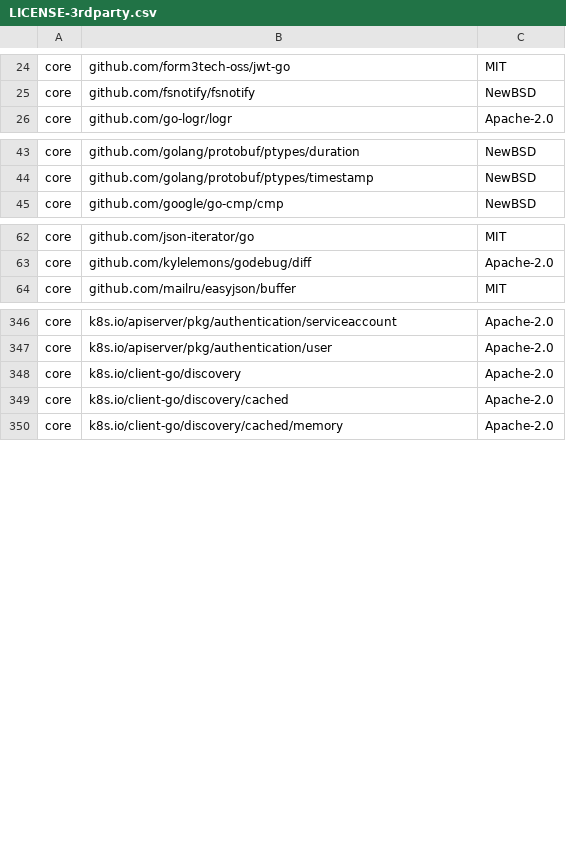
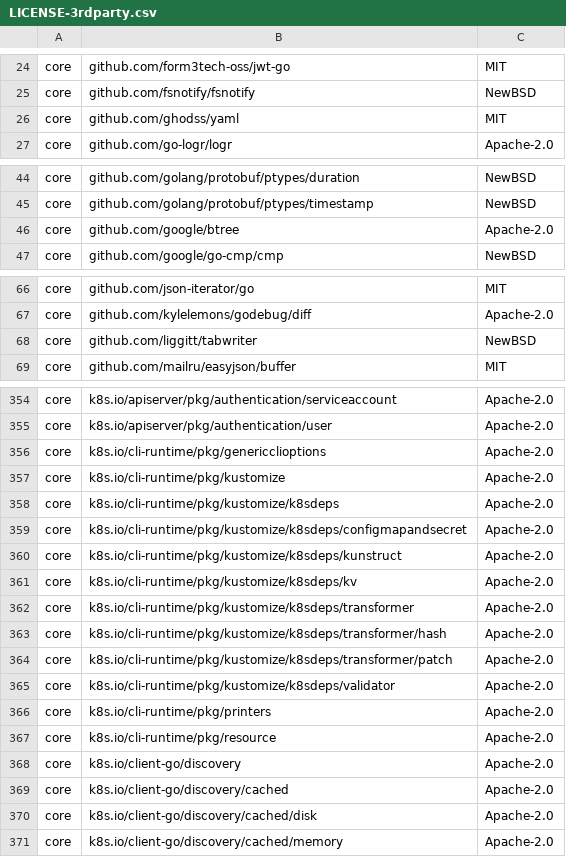
Before and after one commit to DataDog/watermarkpodautoscaler, a CSV file: LICENSE-3rdparty.csv, drawn as a sheet; only a part is shown, gaps mark what is left out; the diff covers the shown part only.

```diff
--- a/LICENSE-3rdparty.csv
+++ b/LICENSE-3rdparty.csv
@@ -25,2 +25,3 @@ core,"github.com/form3tech-oss/jwt-go",MIT
 core,"github.com/fsnotify/fsnotify",NewBSD
+core,"github.com/ghodss/yaml",MIT
 core,"github.com/go-logr/logr",Apache-2.0
@@ -44,2 +45,3 @@ core,"github.com/golang/protobuf/ptypes/duration",NewBSD
 core,"github.com/golang/protobuf/ptypes/timestamp",NewBSD
+core,"github.com/google/btree",Apache-2.0
 core,"github.com/google/go-cmp/cmp",NewBSD
@@ -63,2 +67,3 @@ core,"github.com/json-iterator/go",MIT
 core,"github.com/kylelemons/godebug/diff",Apache-2.0
+core,"github.com/liggitt/tabwriter",NewBSD
 core,"github.com/mailru/easyjson/buffer",MIT
@@ -347,4 +355,17 @@ core,"k8s.io/apiserver/pkg/authentication/serviceaccount",Apache-2.0
 core,"k8s.io/apiserver/pkg/authentication/user",Apache-2.0
+core,"k8s.io/cli-runtime/pkg/genericclioptions",Apache-2.0
+core,"k8s.io/cli-runtime/pkg/kustomize",Apache-2.0
+core,"k8s.io/cli-runtime/pkg/kustomize/k8sdeps",Apache-2.0
+core,"k8s.io/cli-runtime/pkg/kustomize/k8sdeps/configmapandsecret",Apache-2.0
+core,"k8s.io/cli-runtime/pkg/kustomize/k8sdeps/kunstruct",Apache-2.0
+core,"k8s.io/cli-runtime/pkg/kustomize/k8sdeps/kv",Apache-2.0
+core,"k8s.io/cli-runtime/pkg/kustomize/k8sdeps/transformer",Apache-2.0
+core,"k8s.io/cli-runtime/pkg/kustomize/k8sdeps/transformer/hash",Apache-2.0
+core,"k8s.io/cli-runtime/pkg/kustomize/k8sdeps/transformer/patch",Apache-2.0
+core,"k8s.io/cli-runtime/pkg/kustomize/k8sdeps/validator",Apache-2.0
+core,"k8s.io/cli-runtime/pkg/printers",Apache-2.0
+core,"k8s.io/cli-runtime/pkg/resource",Apache-2.0
 core,"k8s.io/client-go/discovery",Apache-2.0
 core,"k8s.io/client-go/discovery/cached",Apache-2.0
+core,"k8s.io/client-go/discovery/cached/disk",Apache-2.0
 core,"k8s.io/client-go/discovery/cached/memory",Apache-2.0
```
Also changed, not shown: 27 added rows elsewhere in this file, 7 other files.
